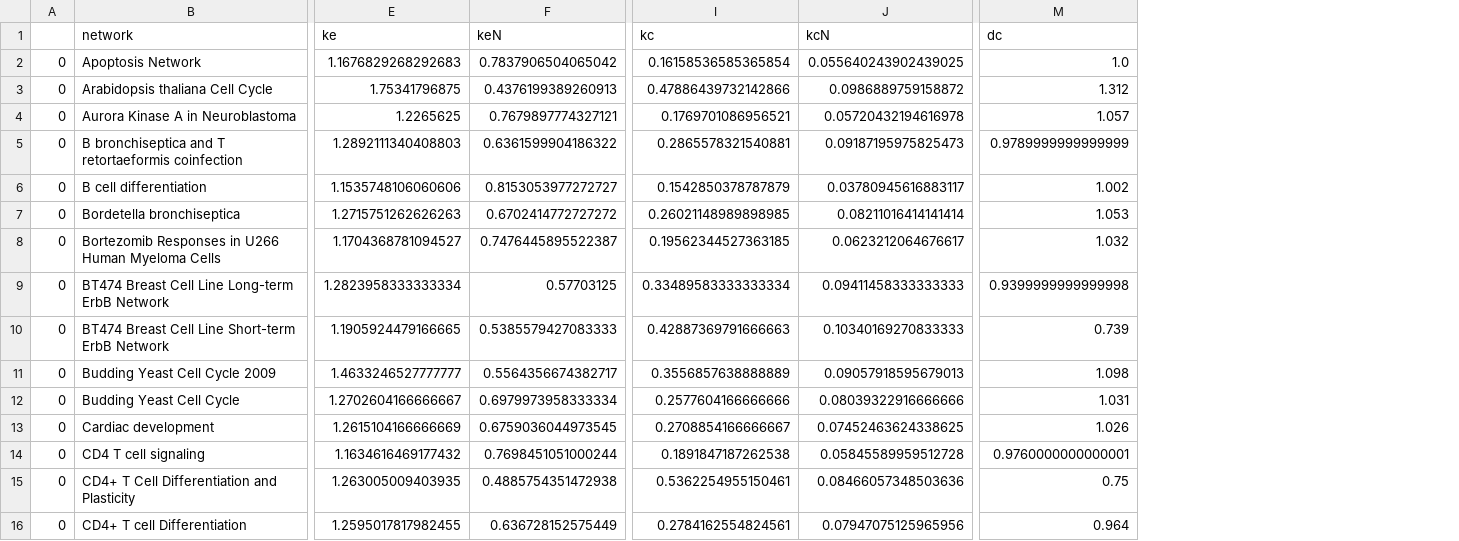
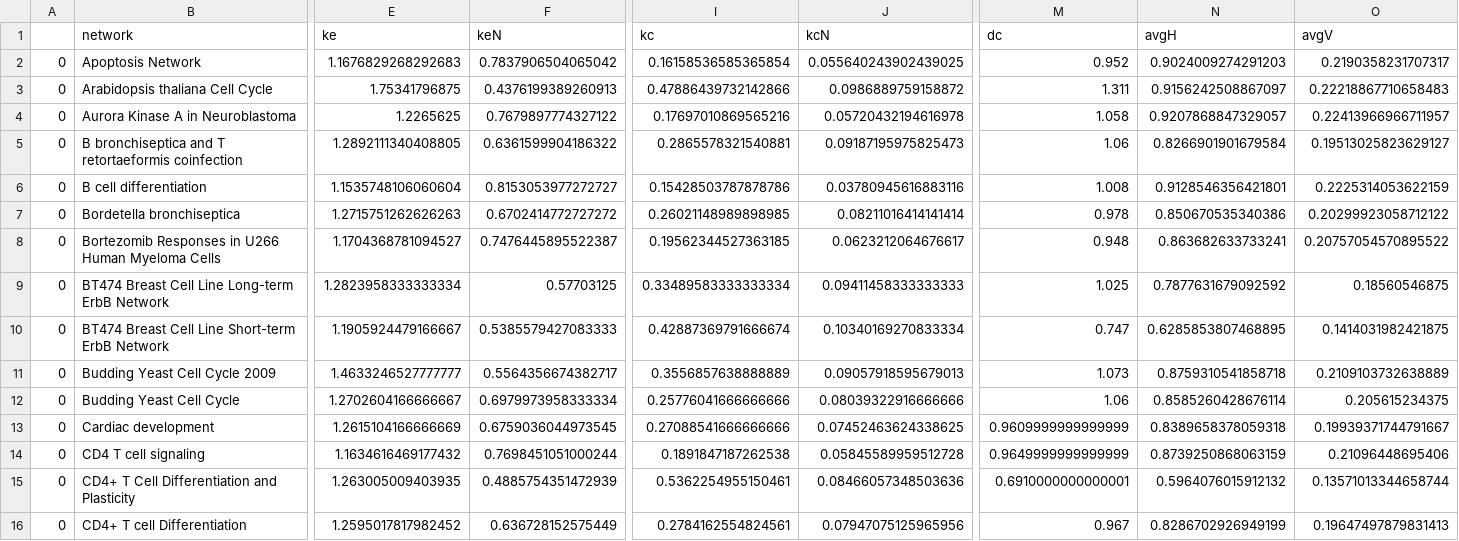
Before and after one commit to fcphysics/CriticalityHeteroBNets, a CSV file: cc_network_data.csv, drawn as a sheet; only a part is shown, gaps mark what is left out; the diff covers the shown part only; the diff names each change by its address in the sheet, - before the commit and + after, or states it on an @@ line.

```diff
--- a/cc_network_data.csv
+++ b/cc_network_data.csv
+column N (avgH), rows 2-16: 0.9024009274291203 | 0.9156242508867097 | 0.9207868847329057 | 0.8266901901679584 | 0.9128546356421801 | 0.850670535340386 | 0.863682633733241 | 0.7877631679092592 | 0.6285853807468895 | 0.8759310541858718 | 0.8585260428676114 | 0.8389658378059318 | 0.8739250868063159 | 0.5964076015912132 | 0.8286702926949199
+column O (avgV), rows 2-16: 0.2190358231707317 | 0.22218867710658483 | 0.22413966966711957 | 0.19513025823629127 | 0.2225314053622159 | 0.20299923058712122 | 0.20757054570895522 | 0.18560546875 | 0.1414031982421875 | 0.2109103732638889 | 0.205615234375 | 0.19939371744791667 | 0.21096448695406 | 0.13571013344658744 | 0.19647497879831413
-M2 (dc): 1.0
+M2 (dc): 0.952
-M3 (dc): 1.312
+M3 (dc): 1.311
-F4 (keN): 0.7679897774327121
+F4 (keN): 0.7679897774327122
-I4 (kc): 0.1769701086956521
+I4 (kc): 0.17697010869565216
-M4 (dc): 1.057
+M4 (dc): 1.058
-E5 (ke): 1.2892111340408803
+E5 (ke): 1.2892111340408805
-M5 (dc): 0.9789999999999999
+M5 (dc): 1.06
-E6 (ke): 1.1535748106060606
+E6 (ke): 1.1535748106060604
-I6 (kc): 0.1542850378787879
+I6 (kc): 0.15428503787878786
-J6 (kcN): 0.03780945616883117
+J6 (kcN): 0.03780945616883116
-M6 (dc): 1.002
+M6 (dc): 1.008
-M7 (dc): 1.053
+M7 (dc): 0.978
-M8 (dc): 1.032
+M8 (dc): 0.948
-M9 (dc): 0.9399999999999998
+M9 (dc): 1.025
-E10 (ke): 1.1905924479166665
+E10 (ke): 1.1905924479166667
-I10 (kc): 0.42887369791666663
+I10 (kc): 0.42887369791666674
-J10 (kcN): 0.10340169270833333
+J10 (kcN): 0.10340169270833334
-M10 (dc): 0.739
+M10 (dc): 0.747
-M11 (dc): 1.098
+M11 (dc): 1.073
-I12 (kc): 0.2577604166666666
+I12 (kc): 0.25776041666666666
-M12 (dc): 1.031
+M12 (dc): 1.06
-I13 (kc): 0.2708854166666667
+I13 (kc): 0.27088541666666666
-M13 (dc): 1.026
+M13 (dc): 0.9609999999999999
-M14 (dc): 0.9760000000000001
+M14 (dc): 0.9649999999999999
-F15 (keN): 0.4885754351472938
+F15 (keN): 0.4885754351472939
-M15 (dc): 0.75
+M15 (dc): 0.6910000000000001
-E16 (ke): 1.2595017817982455
+E16 (ke): 1.2595017817982452
-M16 (dc): 0.964
+M16 (dc): 0.967
```
Also changed, not shown: 117 edited cells elsewhere in this file, cc_node_data.csv, 2 other files.
